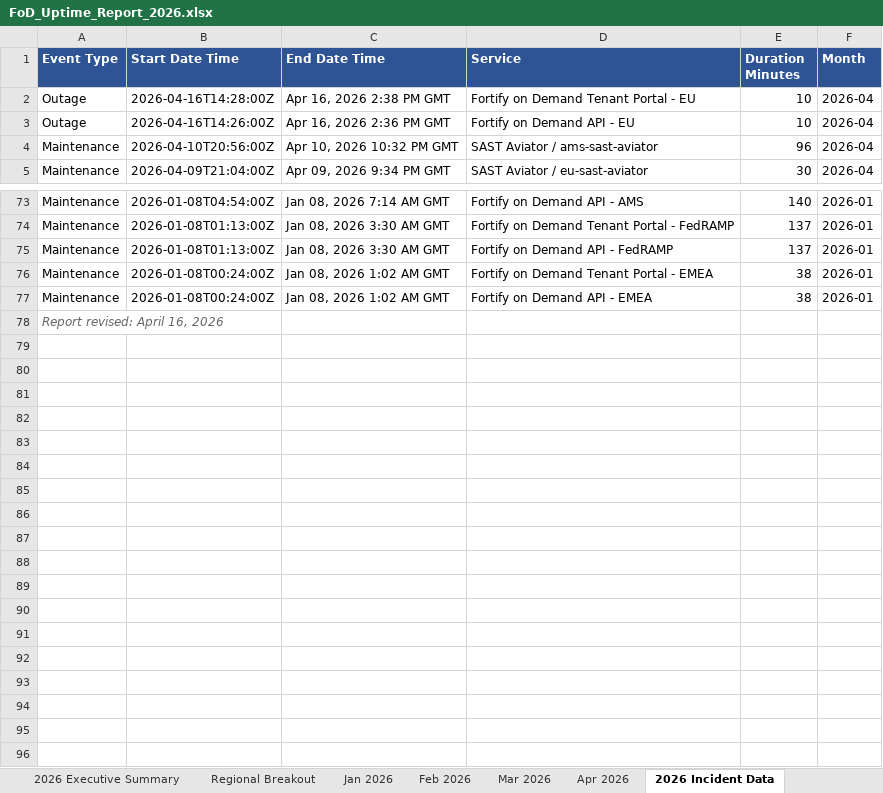
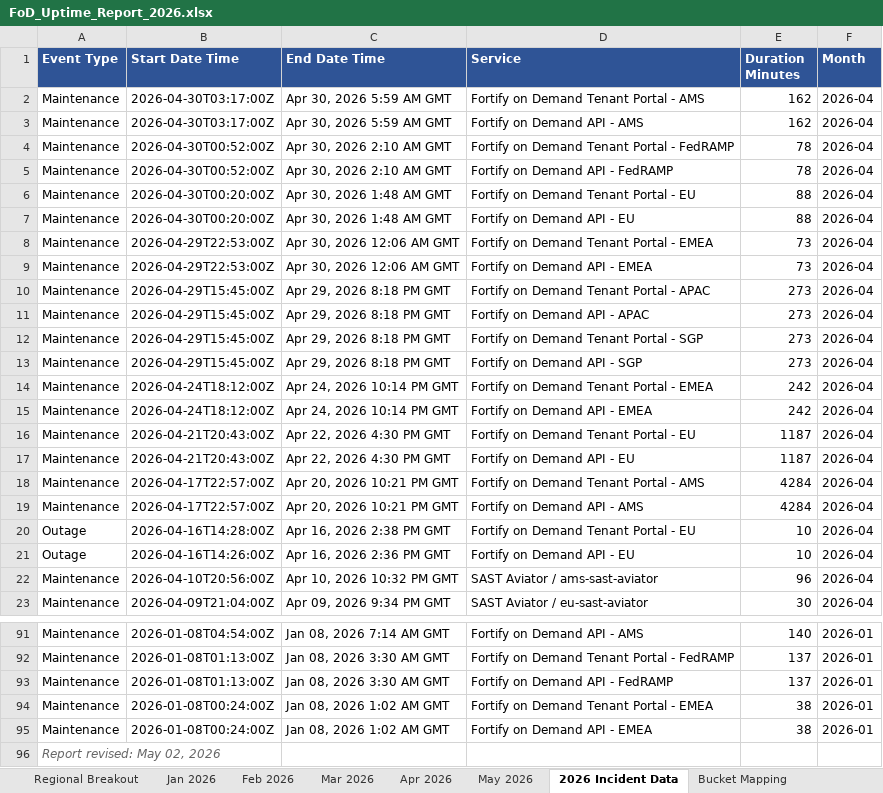
Before and after one commit to cjbonner1/fod-uptime-reports, an Excel workbook: FoD_Uptime_Report_2026.xlsx, sheet 2026 Incident Data, drawn as a sheet; only a part is shown, gaps mark what is left out; values as stored, in another font and other column widths than the file's, no borders; addresses are those after the commit; the diff names each change by its address in the sheet, - before the commit and + after, or states it on an @@ line.

```diff
--- a/FoD_Uptime_Report_2026.xlsx (sheet 2026 Incident Data)
+++ b/FoD_Uptime_Report_2026.xlsx (sheet 2026 Incident Data)
+sheet tab: May 2026
+row 2: Maintenance | 2026-04-30T03:17:00Z | Apr 30, 2026 5:59 AM GMT | Fortify on Demand Tenant Portal - AMS | 162 | 2026-04
+row 3: Maintenance | 2026-04-30T03:17:00Z | Apr 30, 2026 5:59 AM GMT | Fortify on Demand API - AMS | 162 | 2026-04
+row 4: Maintenance | 2026-04-30T00:52:00Z | Apr 30, 2026 2:10 AM GMT | Fortify on Demand Tenant Portal - FedRAMP | 78 | 2026-04
+row 5: Maintenance | 2026-04-30T00:52:00Z | Apr 30, 2026 2:10 AM GMT | Fortify on Demand API - FedRAMP | 78 | 2026-04
+row 6: Maintenance | 2026-04-30T00:20:00Z | Apr 30, 2026 1:48 AM GMT | Fortify on Demand Tenant Portal - EU | 88 | 2026-04
+row 7: Maintenance | 2026-04-30T00:20:00Z | Apr 30, 2026 1:48 AM GMT | Fortify on Demand API - EU | 88 | 2026-04
+row 8: Maintenance | 2026-04-29T22:53:00Z | Apr 30, 2026 12:06 AM GMT | Fortify on Demand Tenant Portal - EMEA | 73 | 2026-04
+row 9: Maintenance | 2026-04-29T22:53:00Z | Apr 30, 2026 12:06 AM GMT | Fortify on Demand API - EMEA | 73 | 2026-04
+row 10: Maintenance | 2026-04-29T15:45:00Z | Apr 29, 2026 8:18 PM GMT | Fortify on Demand Tenant Portal - APAC | 273 | 2026-04
+row 11: Maintenance | 2026-04-29T15:45:00Z | Apr 29, 2026 8:18 PM GMT | Fortify on Demand API - APAC | 273 | 2026-04
+row 12: Maintenance | 2026-04-29T15:45:00Z | Apr 29, 2026 8:18 PM GMT | Fortify on Demand Tenant Portal - SGP | 273 | 2026-04
+row 13: Maintenance | 2026-04-29T15:45:00Z | Apr 29, 2026 8:18 PM GMT | Fortify on Demand API - SGP | 273 | 2026-04
+row 14: Maintenance | 2026-04-24T18:12:00Z | Apr 24, 2026 10:14 PM GMT | Fortify on Demand Tenant Portal - EMEA | 242 | 2026-04
+row 15: Maintenance | 2026-04-24T18:12:00Z | Apr 24, 2026 10:14 PM GMT | Fortify on Demand API - EMEA | 242 | 2026-04
+row 16: Maintenance | 2026-04-21T20:43:00Z | Apr 22, 2026 4:30 PM GMT | Fortify on Demand Tenant Portal - EU | 1187 | 2026-04
+row 17: Maintenance | 2026-04-21T20:43:00Z | Apr 22, 2026 4:30 PM GMT | Fortify on Demand API - EU | 1187 | 2026-04
+row 18: Maintenance | 2026-04-17T22:57:00Z | Apr 20, 2026 10:21 PM GMT | Fortify on Demand Tenant Portal - AMS | 4284 | 2026-04
+row 19: Maintenance | 2026-04-17T22:57:00Z | Apr 20, 2026 10:21 PM GMT | Fortify on Demand API - AMS | 4284 | 2026-04
-A96 (Event Type): Report revised: April 16, 2026
+A96 (Event Type): Report revised: May 02, 2026
```
Also changed, not shown: sheet Regional Breakout, sheet 2026 Executive Summary, sheet Apr 2026, sheet Notes & Methodology, 2 other files.
